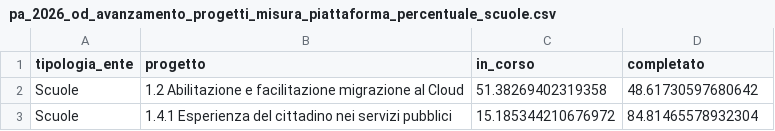
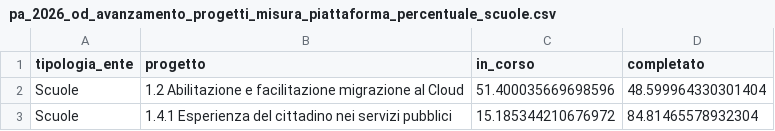
Before and after one commit to teamdigitale/padigitale2026-opendata, a CSV file: data/dataviz/pa_2026_od_avanzamento_progetti_misura_piattaforma_percentuale_scuole.csv, drawn as a sheet.

```diff
--- a/data/dataviz/pa_2026_od_avanzamento_progetti_misura_piattaforma_percentuale_scuole.csv
+++ b/data/dataviz/pa_2026_od_avanzamento_progetti_misura_piattaforma_percentuale_scuole.csv
@@ -1,3 +1,3 @@
 tipologia_ente;progetto;in_corso;completato
-Scuole;1.2 Abilitazione e facilitazione migrazione al Cloud;51.38269402319358;48.61730597680642
+Scuole;1.2 Abilitazione e facilitazione migrazione al Cloud;51.400035669698596;48.599964330301404
 Scuole;1.4.1 Esperienza del cittadino nei servizi pubblici;15.185344210676972;84.81465578932304
```
Also changed, not shown: data/dataviz/pa_2026_od_avanzamento_progetti_misura_piattaforma_percentuale.csv, data/dataviz/pa_2026_od_avanzamento_progetti_misura_piattaforma_percentuale_altri_enti.csv, 14 other files.
